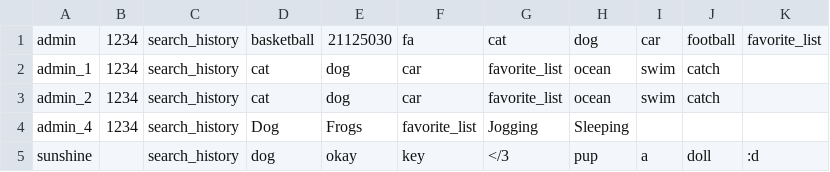
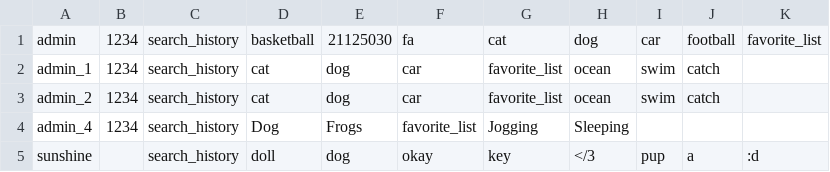
Before and after one commit to phatalways-sleeping/CS163_Enlighten, a CSV file: CS163_Enlighten/ENLIGHTEN_DATA/USERS_INFORMATIONS/admins.csv, drawn as a sheet; only a part is shown; the diff names each change by its address in the sheet, - before the commit and + after, or states it on an @@ line.

```diff
--- a/CS163_Enlighten/ENLIGHTEN_DATA/USERS_INFORMATIONS/admins.csv
+++ b/CS163_Enlighten/ENLIGHTEN_DATA/USERS_INFORMATIONS/admins.csv
-D5: dog
+D5: doll
-E5: okay
+E5: dog
-F5: key
+F5: okay
-G5: </3
+G5: key
-H5: pup
+H5: </3
-I5: a
+I5: pup
-J5: doll
+J5: a
```
Also changed, not shown: 2 other files.
